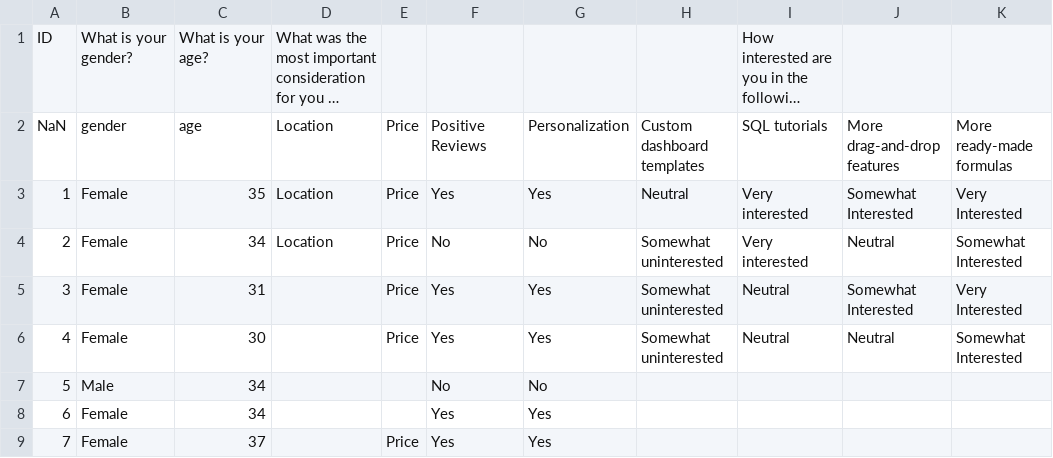
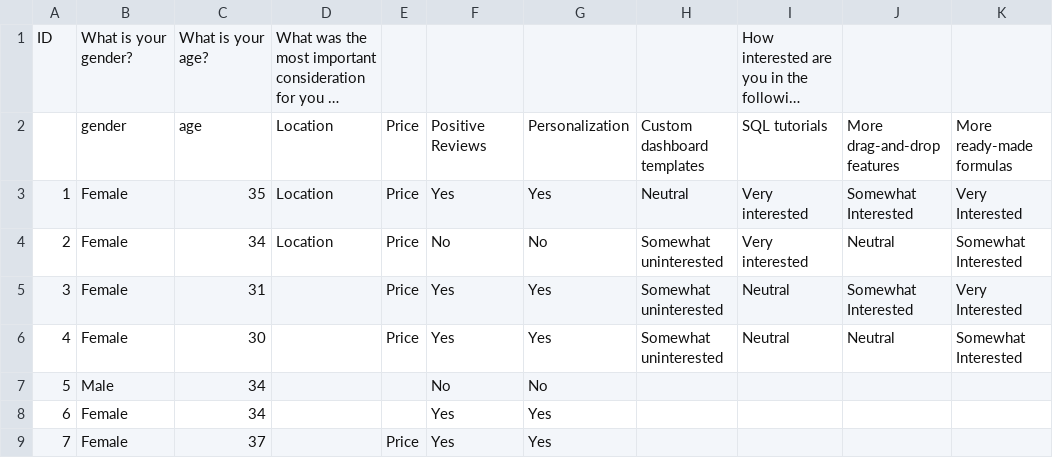
Before and after one commit to Savinda/datasets, a CSV file: pyTutes/datasets/survey_data.csv, drawn as a sheet; only a part is shown; long unchanged cells end in …; the diff names each change by its address in the sheet, - before the commit and + after, or states it on an @@ line.

Commit message:
data changes

```diff
--- a/pyTutes/datasets/survey_data.csv
+++ b/pyTutes/datasets/survey_data.csv
-A2: NaN
+A2: (empty)
```
